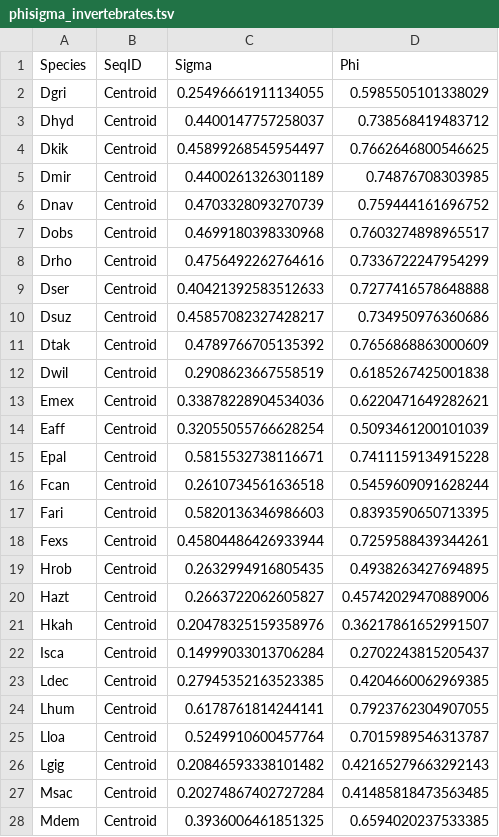
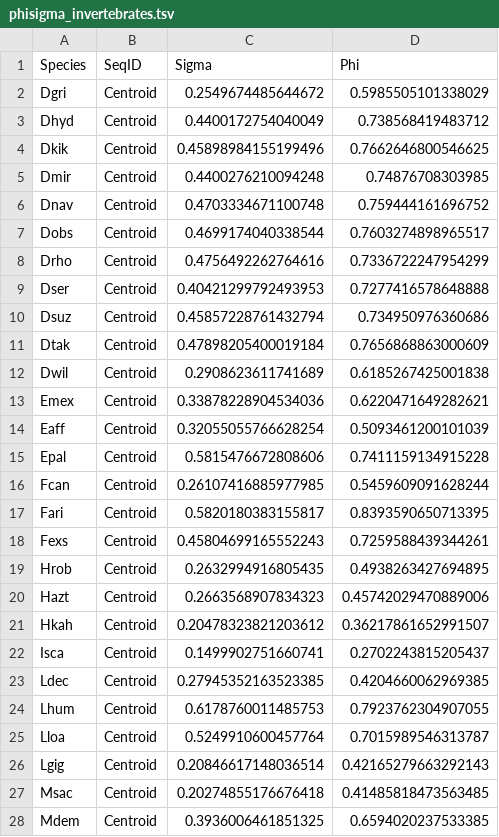
Before and after one commit to timlai4/Make_CFG, a TSV file: work/phisigma_invertebrates.tsv, drawn as a sheet; only a part is shown; the diff covers the shown part only.

```diff
--- a/work/phisigma_invertebrates.tsv
+++ b/work/phisigma_invertebrates.tsv
@@ -1,28 +1,28 @@
 Species	SeqID	Sigma	Phi
-Dgri	Centroid	0.25496661911134055	0.5985505101338029
-Dhyd	Centroid	0.4400147757258037	0.738568419483712
-Dkik	Centroid	0.45899268545954497	0.7662646800546625
-Dmir	Centroid	0.4400261326301189	0.74876708303985
-Dnav	Centroid	0.4703328093270739	0.759444161696752
-Dobs	Centroid	0.4699180398330968	0.7603274898965517
+Dgri	Centroid	0.2549674485644672	0.5985505101338029
+Dhyd	Centroid	0.4400172754040049	0.738568419483712
+Dkik	Centroid	0.45898984155199496	0.7662646800546625
+Dmir	Centroid	0.4400276210094248	0.74876708303985
+Dnav	Centroid	0.4703334671100748	0.759444161696752
+Dobs	Centroid	0.4699174040338544	0.7603274898965517
 Drho	Centroid	0.4756492262764616	0.7336722247954299
-Dser	Centroid	0.40421392583512633	0.7277416578648888
-Dsuz	Centroid	0.45857082327428217	0.734950976360686
-Dtak	Centroid	0.4789766705135392	0.7656868863000609
-Dwil	Centroid	0.2908623667558519	0.6185267425001838
+Dser	Centroid	0.40421299792493953	0.7277416578648888
+Dsuz	Centroid	0.45857228761432794	0.734950976360686
+Dtak	Centroid	0.47898205400019184	0.7656868863000609
+Dwil	Centroid	0.2908623611741689	0.6185267425001838
 Emex	Centroid	0.33878228904534036	0.6220471649282621
 Eaff	Centroid	0.32055055766628254	0.5093461200101039
-Epal	Centroid	0.5815532738116671	0.7411159134915228
-Fcan	Centroid	0.2610734561636518	0.5459609091628244
-Fari	Centroid	0.5820136346986603	0.8393590650713395
-Fexs	Centroid	0.45804486426933944	0.7259588439344261
+Epal	Centroid	0.5815476672808606	0.7411159134915228
+Fcan	Centroid	0.26107416885977985	0.5459609091628244
+Fari	Centroid	0.5820180383155817	0.8393590650713395
+Fexs	Centroid	0.45804699165552243	0.7259588439344261
 Hrob	Centroid	0.2632994916805435	0.4938263427694895
-Hazt	Centroid	0.2663722062605827	0.45742029470889006
-Hkah	Centroid	0.20478325159358976	0.36217861652991507
-Isca	Centroid	0.14999033013706284	0.2702243815205437
+Hazt	Centroid	0.2663568907834323	0.45742029470889006
+Hkah	Centroid	0.20478323821203612	0.36217861652991507
+Isca	Centroid	0.1499902751660741	0.2702243815205437
 Ldec	Centroid	0.27945352163523385	0.4204660062969385
-Lhum	Centroid	0.6178761814244141	0.7923762304907055
+Lhum	Centroid	0.6178760011485753	0.7923762304907055
 Lloa	Centroid	0.5249910600457764	0.7015989546313787
-Lgig	Centroid	0.20846593338101482	0.42165279663292143
-Msac	Centroid	0.20274867402727284	0.41485818473563485
+Lgig	Centroid	0.20846617148036514	0.42165279663292143
+Msac	Centroid	0.20274855176676418	0.41485818473563485
 Mdem	Centroid	0.3936006461851325	0.6594020237533385
```
Also changed, not shown: 30 edited cells elsewhere in this file, work/phisigma_fungi.tsv, work/phisigma_mammalian_vertebrate.tsv, 4 other files.
